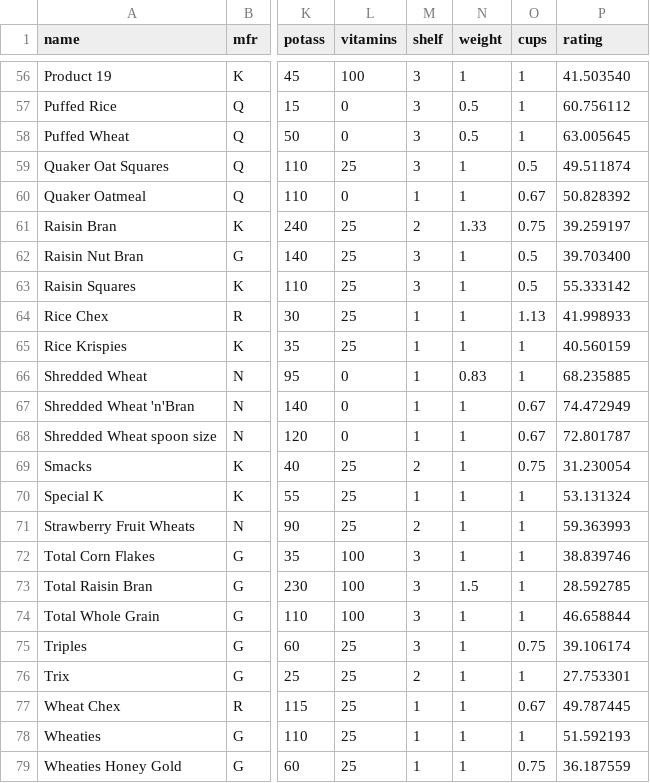
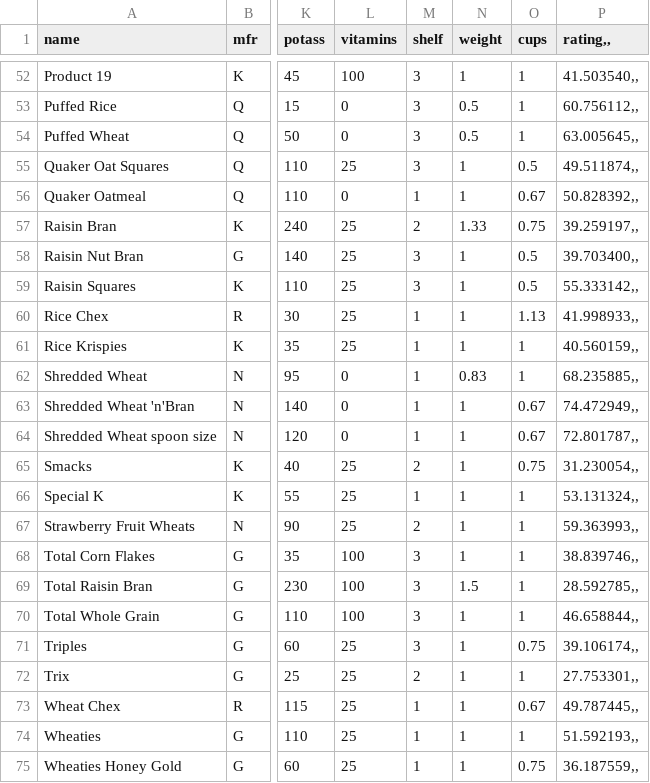
Before and after one commit to vardaansharma/assignment1, a CSV file: data/cereal.csv, drawn as a sheet; only a part is shown, gaps mark what is left out; addresses are those after the commit; the diff covers the shown part only; the diff names each change by its address in the sheet, - before the commit and + after, or states it on an @@ line.

```diff
--- a/data/cereal.csv
+++ b/data/cereal.csv
-P1: rating
+P1: rating,,
-P52 (rating,,): 41.503540
+P52 (rating,,): 41.503540,,
-P53 (rating,,): 60.756112
+P53 (rating,,): 60.756112,,
-P54 (rating,,): 63.005645
+P54 (rating,,): 63.005645,,
-P55 (rating,,): 49.511874
+P55 (rating,,): 49.511874,,
-P56 (rating,,): 50.828392
+P56 (rating,,): 50.828392,,
-P57 (rating,,): 39.259197
+P57 (rating,,): 39.259197,,
-P58 (rating,,): 39.703400
+P58 (rating,,): 39.703400,,
-P59 (rating,,): 55.333142
+P59 (rating,,): 55.333142,,
-P60 (rating,,): 41.998933
+P60 (rating,,): 41.998933,,
-P61 (rating,,): 40.560159
+P61 (rating,,): 40.560159,,
-P62 (rating,,): 68.235885
+P62 (rating,,): 68.235885,,
-P63 (rating,,): 74.472949
+P63 (rating,,): 74.472949,,
-P64 (rating,,): 72.801787
+P64 (rating,,): 72.801787,,
-P65 (rating,,): 31.230054
+P65 (rating,,): 31.230054,,
-P66 (rating,,): 53.131324
+P66 (rating,,): 53.131324,,
-P67 (rating,,): 59.363993
+P67 (rating,,): 59.363993,,
-P68 (rating,,): 38.839746
+P68 (rating,,): 38.839746,,
-P69 (rating,,): 28.592785
+P69 (rating,,): 28.592785,,
-P70 (rating,,): 46.658844
+P70 (rating,,): 46.658844,,
-P71 (rating,,): 39.106174
+P71 (rating,,): 39.106174,,
-P72 (rating,,): 27.753301
+P72 (rating,,): 27.753301,,
-P73 (rating,,): 49.787445
+P73 (rating,,): 49.787445,,
-P74 (rating,,): 51.592193
+P74 (rating,,): 51.592193,,
-P75 (rating,,): 36.187559
+P75 (rating,,): 36.187559,,
```
Also changed, not shown: 4 removed rows and 48 edited cells elsewhere in this file, 4 other files.
